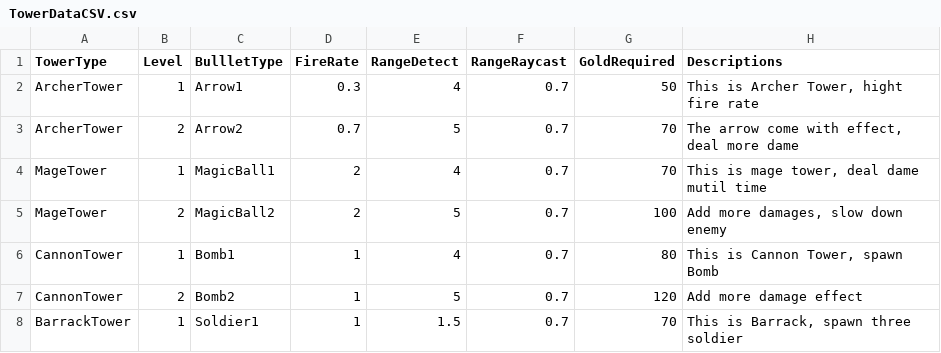
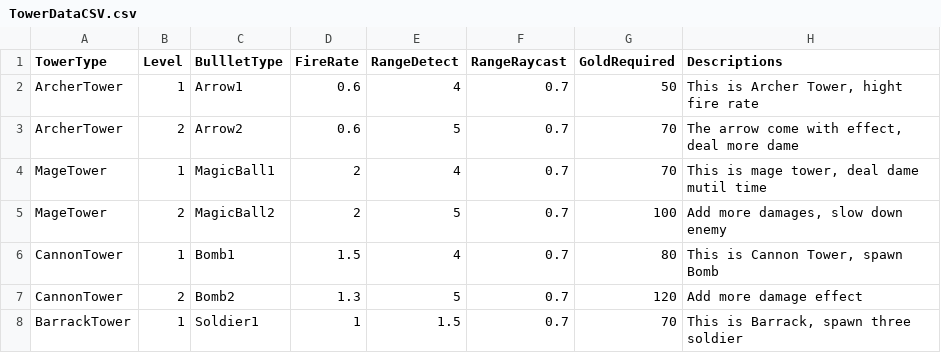
Before and after one commit to vinhdang15/Monster-Marches, a CSV file: Assets/0.Data Input/TowerDataCSV.csv, drawn as a sheet.

```diff
--- a/Assets/0.Data Input/TowerDataCSV.csv
+++ b/Assets/0.Data Input/TowerDataCSV.csv
@@ -1,8 +1,8 @@
 TowerType,Level,BullletType,FireRate,RangeDetect,RangeRaycast,GoldRequired,Descriptions
-ArcherTower,1,Arrow1,0.3,4,0.7,50,"This is Archer Tower, hight fire rate"
-ArcherTower,2,Arrow2,0.7,5,0.7,70,"The arrow come with effect, deal more dame"
+ArcherTower,1,Arrow1,0.6,4,0.7,50,"This is Archer Tower, hight fire rate"
+ArcherTower,2,Arrow2,0.6,5,0.7,70,"The arrow come with effect, deal more dame"
 MageTower,1,MagicBall1,2,4,0.7,70,"This is mage tower, deal dame mutil time"
 MageTower,2,MagicBall2,2,5,0.7,100,"Add more damages, slow down enemy"
-CannonTower,1,Bomb1,1,4,0.7,80,"This is Cannon Tower, spawn Bomb"
-CannonTower,2,Bomb2,1,5,0.7,120,Add more damage effect
+CannonTower,1,Bomb1,1.5,4,0.7,80,"This is Cannon Tower, spawn Bomb"
+CannonTower,2,Bomb2,1.3,5,0.7,120,Add more damage effect
 BarrackTower,1,Soldier1,1,1.5,0.7,70,"This is Barrack, spawn three soldier"
```
Also changed, not shown: Assets/0.Data Input/BulletDataCSV.csv, 52 other files.
